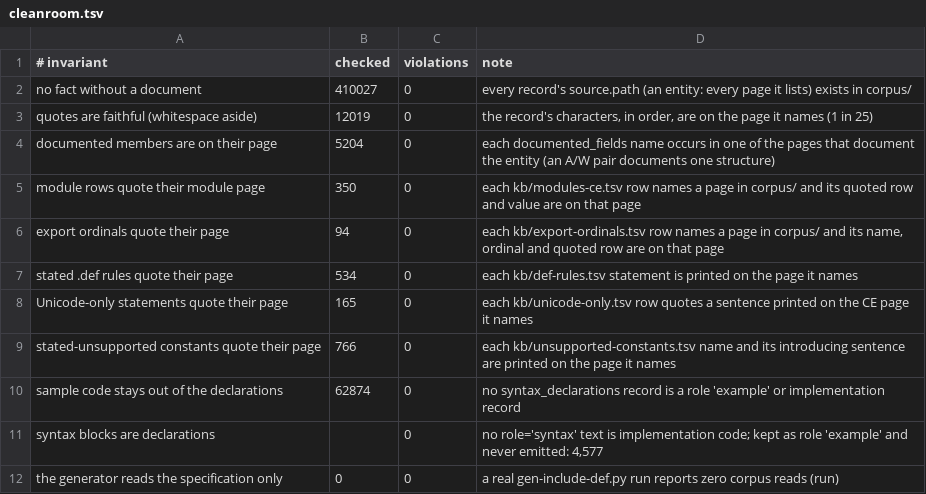
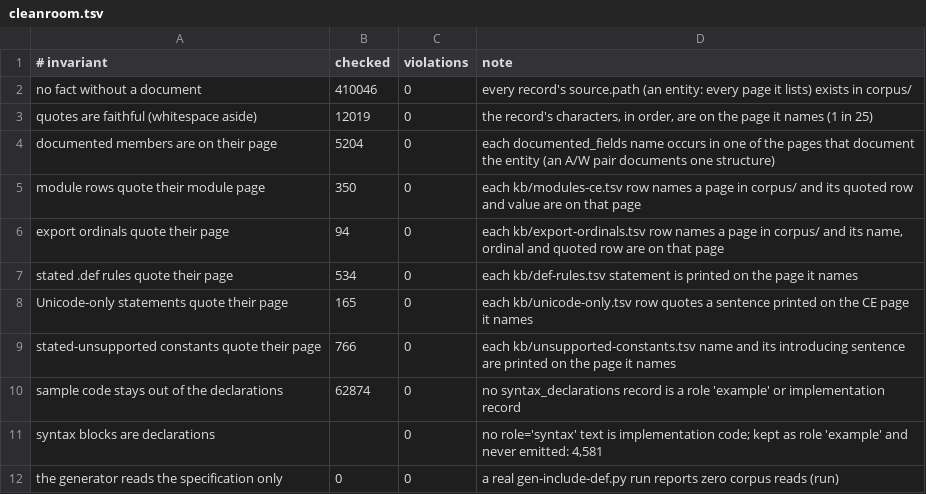
Before and after one commit to kagurasumusun/wince-corpus, a TSV file: knowledge/reports/cleanroom.tsv, drawn as a sheet.

Commit message:
magazine lane complete: all 12 audit rows stored and title-verified; KB + winsur regenerated (Smartphones/Data Points add +8 declarations); ledgers closed; auto-harvest back to pinvoke rotation
Co-authored-by: arena-agent <297053741+arena-agent@users.noreply.github.com>

```diff
--- a/knowledge/reports/cleanroom.tsv
+++ b/knowledge/reports/cleanroom.tsv
@@ -1,3 +1,3 @@
 # invariant	checked	violations	note
-no fact without a document	410027	0	every record's source.path (an entity: every page it lists) exists in corpus/
+no fact without a document	410046	0	every record's source.path (an entity: every page it lists) exists in corpus/
 quotes are faithful (whitespace aside)	12019	0	the record's characters, in order, are on the page it names (1 in 25)
@@ -10,3 +10,3 @@ stated-unsupported constants quote their page	766	0	each kb/unsupported-constant
 sample code stays out of the declarations	62874	0	no syntax_declarations record is a role 'example' or implementation record
-syntax blocks are declarations		0	no role='syntax' text is implementation code; kept as role 'example' and never emitted: 4,577
+syntax blocks are declarations		0	no role='syntax' text is implementation code; kept as role 'example' and never emitted: 4,581
 the generator reads the specification only	0	0	a real gen-include-def.py run reports zero corpus reads (run)
```
Also changed, not shown: knowledge/reports/coverage-by-tree.tsv, 12 other files.
